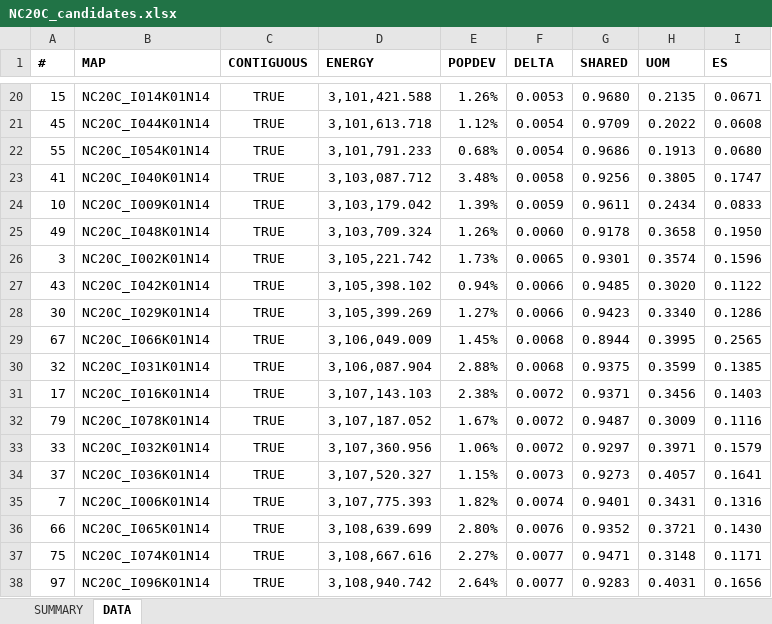
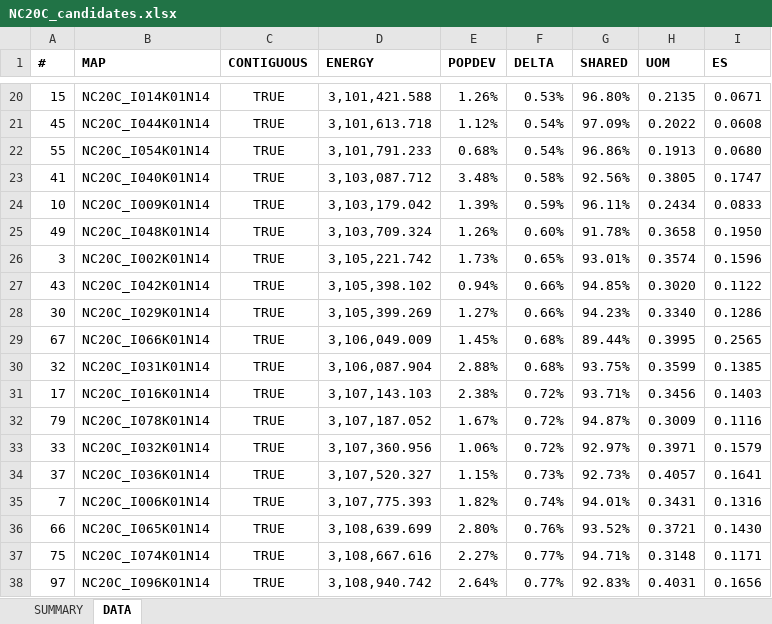
Before and after one commit to alecramsay/baseline, an Excel workbook: maps/NC/NC20C_candidates.xlsx, sheet DATA, drawn as a sheet; only a part is shown, gaps mark what is left out; values as stored, in another font and other column widths than the file's, no borders; the diff covers the shown part only; the diff names each change by its address in the sheet, - before the commit and + after, or states it on an @@ line.

```diff
--- a/maps/NC/NC20C_candidates.xlsx (sheet DATA)
+++ b/maps/NC/NC20C_candidates.xlsx (sheet DATA)
-F20 (DELTA): 0.0053
+F20 (DELTA): 0.53%
-G20 (SHARED): 0.9680
+G20 (SHARED): 96.80%
-F21:F22 (DELTA): 0.0054
+F21:F22 (DELTA): 0.54%
-G21 (SHARED): 0.9709
+G21 (SHARED): 97.09%
-G22 (SHARED): 0.9686
+G22 (SHARED): 96.86%
-F23 (DELTA): 0.0058
+F23 (DELTA): 0.58%
-G23 (SHARED): 0.9256
+G23 (SHARED): 92.56%
-F24 (DELTA): 0.0059
+F24 (DELTA): 0.59%
-G24 (SHARED): 0.9611
+G24 (SHARED): 96.11%
-F25 (DELTA): 0.0060
+F25 (DELTA): 0.60%
-G25 (SHARED): 0.9178
+G25 (SHARED): 91.78%
-F26 (DELTA): 0.0065
+F26 (DELTA): 0.65%
-G26 (SHARED): 0.9301
+G26 (SHARED): 93.01%
-F27:F28 (DELTA): 0.0066
+F27:F28 (DELTA): 0.66%
-G27 (SHARED): 0.9485
+G27 (SHARED): 94.85%
-G28 (SHARED): 0.9423
+G28 (SHARED): 94.23%
-F29:F30 (DELTA): 0.0068
+F29:F30 (DELTA): 0.68%
-G29 (SHARED): 0.8944
+G29 (SHARED): 89.44%
-G30 (SHARED): 0.9375
+G30 (SHARED): 93.75%
-F31:F33 (DELTA): 0.0072
+F31:F33 (DELTA): 0.72%
-G31 (SHARED): 0.9371
+G31 (SHARED): 93.71%
-G32 (SHARED): 0.9487
+G32 (SHARED): 94.87%
-G33 (SHARED): 0.9297
+G33 (SHARED): 92.97%
-F34 (DELTA): 0.0073
+F34 (DELTA): 0.73%
-G34 (SHARED): 0.9273
+G34 (SHARED): 92.73%
-F35 (DELTA): 0.0074
+F35 (DELTA): 0.74%
-G35 (SHARED): 0.9401
+G35 (SHARED): 94.01%
-F36 (DELTA): 0.0076
+F36 (DELTA): 0.76%
-G36 (SHARED): 0.9352
+G36 (SHARED): 93.52%
-F37:F38 (DELTA): 0.0077
+F37:F38 (DELTA): 0.77%
-G37 (SHARED): 0.9471
+G37 (SHARED): 94.71%
-G38 (SHARED): 0.9283
+G38 (SHARED): 92.83%
```
Also changed, not shown: 162 edited cells elsewhere in this sheet, maps/LA/LA20C_candidates.xlsx, 23 other files.
